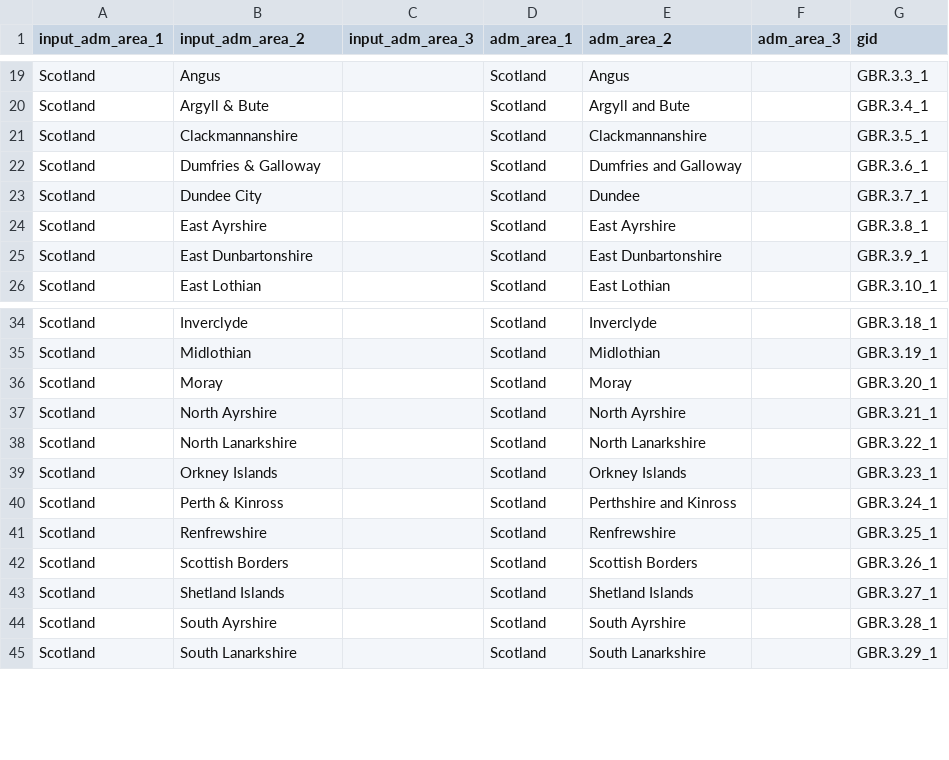
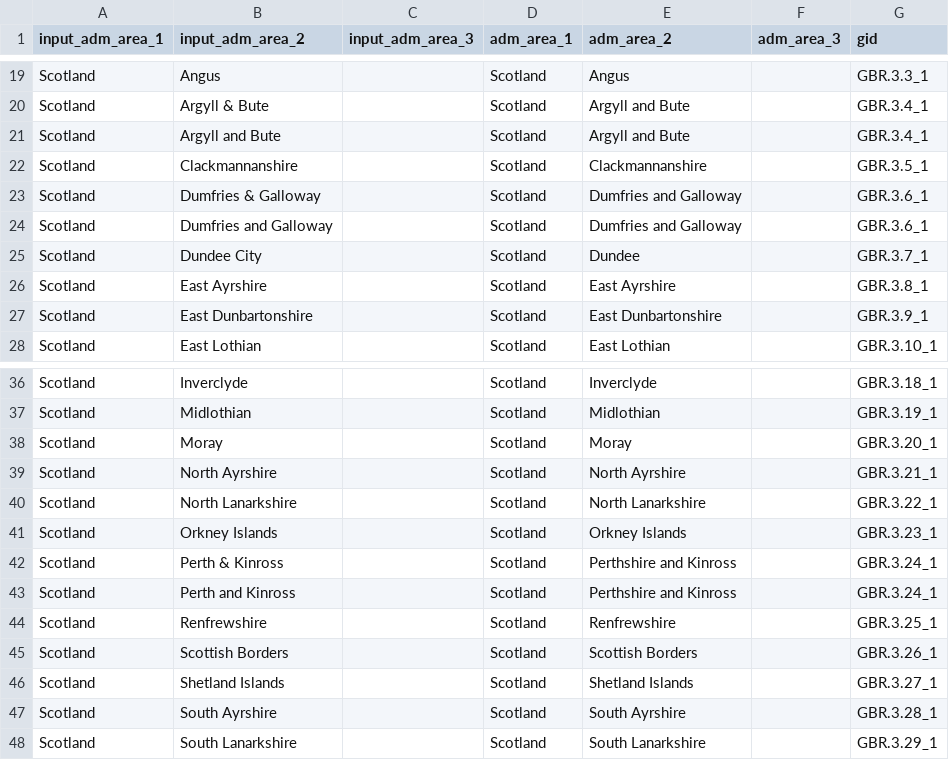
Before and after one commit to covid19db/fetchers-python, a CSV file: src/plugins/GBR_PHS/translation.csv, drawn as a sheet; only a part is shown, gaps mark what is left out.

```diff
--- a/src/plugins/GBR_PHS/translation.csv
+++ b/src/plugins/GBR_PHS/translation.csv
@@ -20,4 +20,6 @@ Scotland,Angus,,Scotland,Angus,,GBR.3.3_1
 Scotland,Argyll & Bute,,Scotland,Argyll and Bute,,GBR.3.4_1
+Scotland,Argyll and Bute,,Scotland,Argyll and Bute,,GBR.3.4_1
 Scotland,Clackmannanshire,,Scotland,Clackmannanshire,,GBR.3.5_1
 Scotland,Dumfries & Galloway,,Scotland,Dumfries and Galloway,,GBR.3.6_1
+Scotland,Dumfries and Galloway,,Scotland,Dumfries and Galloway,,GBR.3.6_1
 Scotland,Dundee City,,Scotland,Dundee,,GBR.3.7_1
@@ -40,2 +42,3 @@ Scotland,Orkney Islands,,Scotland,Orkney Islands,,GBR.3.23_1
 Scotland,Perth & Kinross,,Scotland,Perthshire and Kinross,,GBR.3.24_1
+Scotland,Perth and Kinross,,Scotland,Perthshire and Kinross,,GBR.3.24_1
 Scotland,Renfrewshire,,Scotland,Renfrewshire,,GBR.3.25_1
```
Also changed, not shown: 1 other file.
